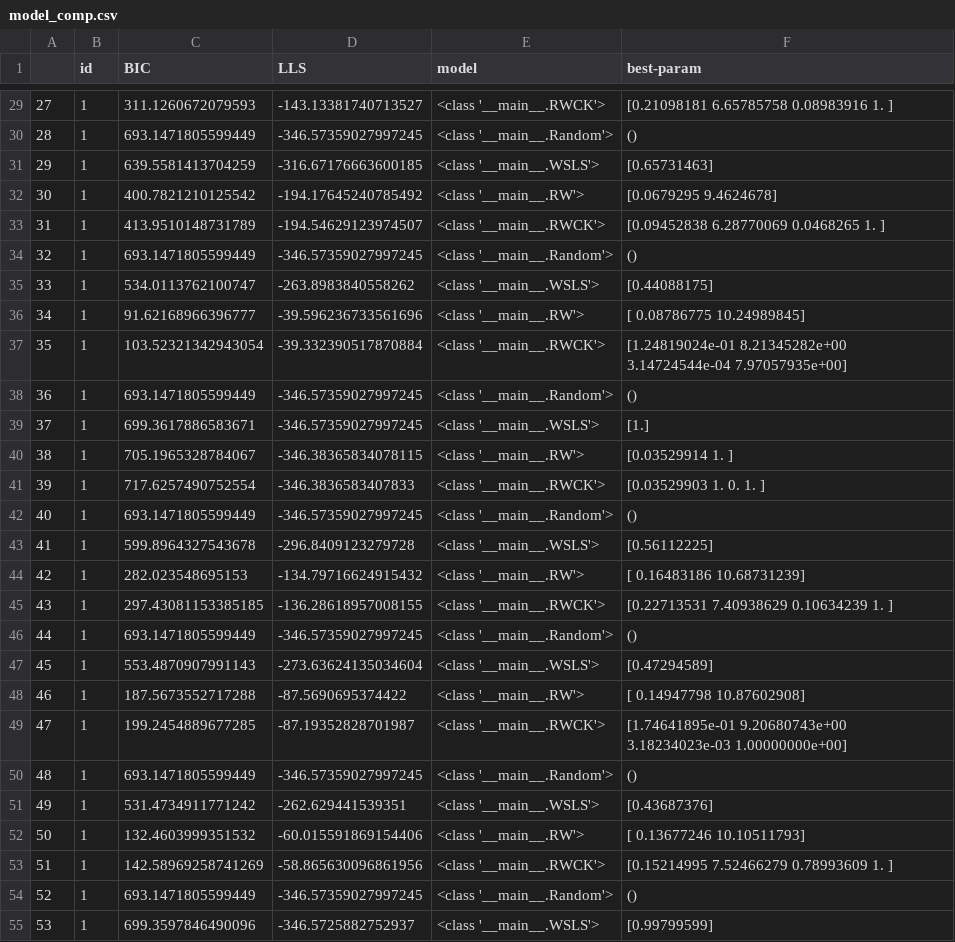
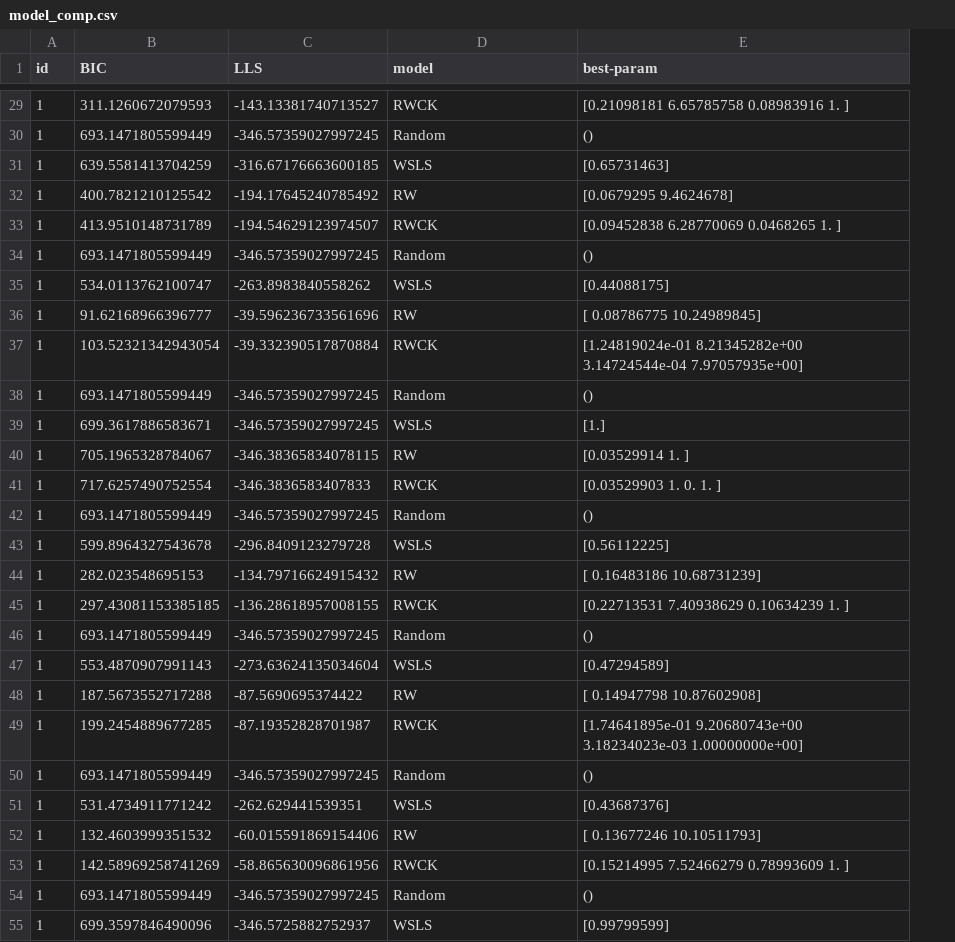
Before and after one commit to AurelienNioche/LectureCognitiveModeling, a CSV file: model_comp.csv, drawn as a sheet; only a part is shown, gaps mark what is left out; removed rows and columns are numbered as before the commit, all else as after; the diff covers the shown part only; the diff names each change by its address in the sheet, - before the commit and + after, or states it on an @@ line.

```diff
--- a/model_comp.csv
+++ b/model_comp.csv
-column A, rows 29-55: 27 | 28 | 29 | 30 | 31 | 32 | 33 | 34 | 35 | 36 | 37 | 38 | 39 | 40 | 41 | 42 | 43 | 44 | 45 | 46 | 47 | 48 | 49 | 50 | 51 | 52 | 53
-D29 (model): <class '__main__.RWCK'>
+D29 (model): RWCK
-D30 (model): <class '__main__.Random'>
+D30 (model): Random
-D31 (model): <class '__main__.WSLS'>
+D31 (model): WSLS
-D32 (model): <class '__main__.RW'>
+D32 (model): RW
-D33 (model): <class '__main__.RWCK'>
+D33 (model): RWCK
-D34 (model): <class '__main__.Random'>
+D34 (model): Random
-D35 (model): <class '__main__.WSLS'>
+D35 (model): WSLS
-D36 (model): <class '__main__.RW'>
+D36 (model): RW
-D37 (model): <class '__main__.RWCK'>
+D37 (model): RWCK
-D38 (model): <class '__main__.Random'>
+D38 (model): Random
-D39 (model): <class '__main__.WSLS'>
+D39 (model): WSLS
-D40 (model): <class '__main__.RW'>
+D40 (model): RW
-D41 (model): <class '__main__.RWCK'>
+D41 (model): RWCK
-D42 (model): <class '__main__.Random'>
+D42 (model): Random
-D43 (model): <class '__main__.WSLS'>
+D43 (model): WSLS
-D44 (model): <class '__main__.RW'>
+D44 (model): RW
-D45 (model): <class '__main__.RWCK'>
+D45 (model): RWCK
-D46 (model): <class '__main__.Random'>
+D46 (model): Random
-D47 (model): <class '__main__.WSLS'>
+D47 (model): WSLS
-D48 (model): <class '__main__.RW'>
+D48 (model): RW
-D49 (model): <class '__main__.RWCK'>
+D49 (model): RWCK
-D50 (model): <class '__main__.Random'>
+D50 (model): Random
-D51 (model): <class '__main__.WSLS'>
+D51 (model): WSLS
-D52 (model): <class '__main__.RW'>
+D52 (model): RW
-D53 (model): <class '__main__.RWCK'>
+D53 (model): RWCK
-D54 (model): <class '__main__.Random'>
+D54 (model): Random
-D55 (model): <class '__main__.WSLS'>
+D55 (model): WSLS
```
Also changed, not shown: 93 edited cells elsewhere in this file, 4 other files.
